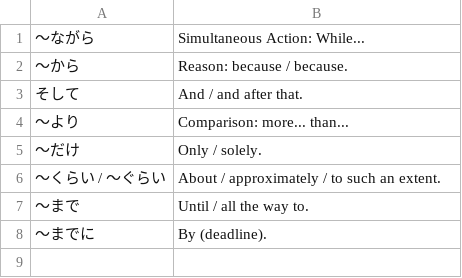
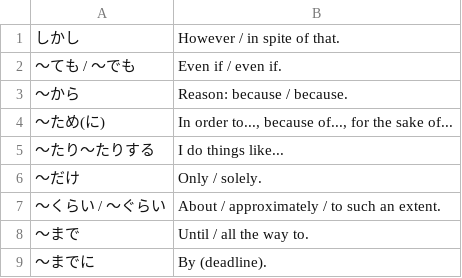
Before and after one commit to vebaev/NHK, a TSV file: docs/anki_grammar_en.tsv, drawn as a sheet; removed rows and columns are numbered as before the commit, all else as after; the diff names each change by its address in the sheet, - before the commit and + after, or states it on an @@ line.

```diff
--- a/docs/anki_grammar_en.tsv
+++ b/docs/anki_grammar_en.tsv
-row 1: 〜ながら | Simultaneous Action: While...
+row 1: しかし | However / in spite of that.
+row 2: 〜ても / 〜でも | Even if / even if.
-row 3: そして | And / and after that.
-row 4: 〜より | Comparison: more... than...
+row 4: 〜ため(に) | In order to..., because of..., for the sake of...
+row 5: 〜たり〜たりする | I do things like...
```
Also changed, not shown: docs/anki_cards_bg.tsv, docs/anki_cards_en.tsv, 6 other files.
